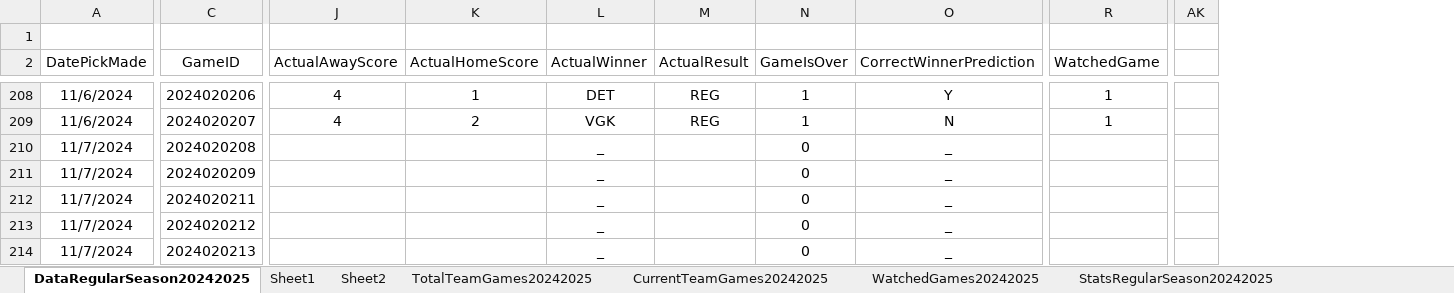
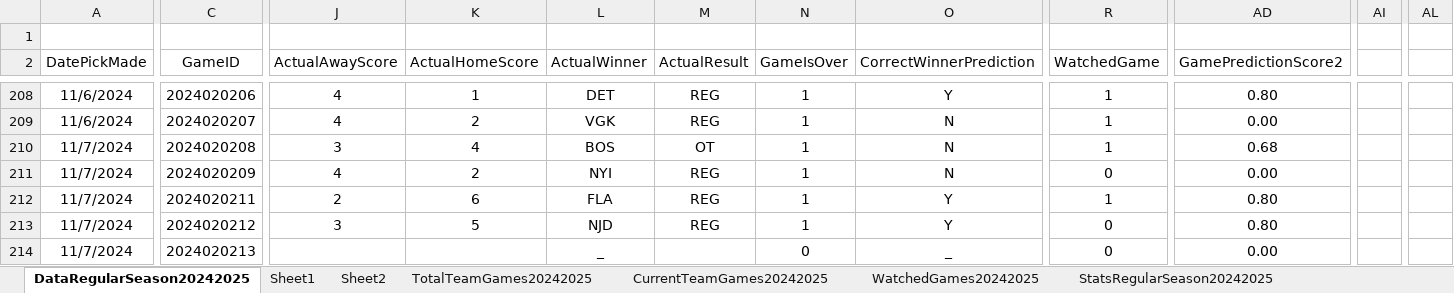
Before and after one commit to abriggs914/Coding_Practice, an Excel workbook: Python/Jerseys/NHLGamePredictions.xlsx, sheet DataRegularSeason20242025, drawn as a sheet; only a part is shown, gaps mark what is left out; values as stored, in another font and other column widths than the file's, no borders; conditional formats and table styles not drawn; removed rows and columns are numbered as before the commit, all else as after; the diff covers the shown part only; the diff names each change by its address in the sheet, - before the commit and + after, or states it on an @@ line.

Commit message:
2024-11-08 GamePredictions

```diff
--- a/Python/Jerseys/NHLGamePredictions.xlsx (sheet DataRegularSeason20242025)
+++ b/Python/Jerseys/NHLGamePredictions.xlsx (sheet DataRegularSeason20242025)
+column AD (GamePredictionScore2), rows 208-214: 0.80 | 0.00 | 0.68 | 0.00 | 0.80 | 0.80 | 0.00
+column AI, empty
-column AK, empty
+column AL, empty
-J210 (ActualAwayScore): (empty)
+J210 (ActualAwayScore): 3
-K210 (ActualHomeScore): (empty)
+K210 (ActualHomeScore): 4
-L210 (ActualWinner): _
+L210 (ActualWinner): BOS
-M210 (ActualResult): (empty)
+M210 (ActualResult): OT
-N210:N213 (GameIsOver): 0
+N210:N213 (GameIsOver): 1
-O210:O211 (CorrectWinnerPrediction): _
+O210:O211 (CorrectWinnerPrediction): N
-R210 (WatchedGame): (empty)
+R210 (WatchedGame): 1
-J211 (ActualAwayScore): (empty)
+J211 (ActualAwayScore): 4
-K211 (ActualHomeScore): (empty)
+K211 (ActualHomeScore): 2
-L211 (ActualWinner): _
+L211 (ActualWinner): NYI
-M211:M213 (ActualResult): (empty)
+M211:M213 (ActualResult): REG
-R211 (WatchedGame): (empty)
+R211 (WatchedGame): 0
-J212 (ActualAwayScore): (empty)
+J212 (ActualAwayScore): 2
-K212 (ActualHomeScore): (empty)
+K212 (ActualHomeScore): 6
-L212 (ActualWinner): _
+L212 (ActualWinner): FLA
-O212:O213 (CorrectWinnerPrediction): _
+O212:O213 (CorrectWinnerPrediction): Y
-R212 (WatchedGame): (empty)
+R212 (WatchedGame): 1
-J213 (ActualAwayScore): (empty)
+J213 (ActualAwayScore): 3
-K213 (ActualHomeScore): (empty)
+K213 (ActualHomeScore): 5
-L213 (ActualWinner): _
+L213 (ActualWinner): NJD
-R213:R214 (WatchedGame): (empty)
+R213:R214 (WatchedGame): 0
```
Also changed, not shown: 1 removed column and 55 edited cells elsewhere in this sheet, sheet Sheet2, sheet StatsRegularSeason20242025, sheet Sheet1, sheet CurrentTeamGames20242025, sheet WatchedGames20242025, formulas that keep their value, charts or pictures, 1 other file.
